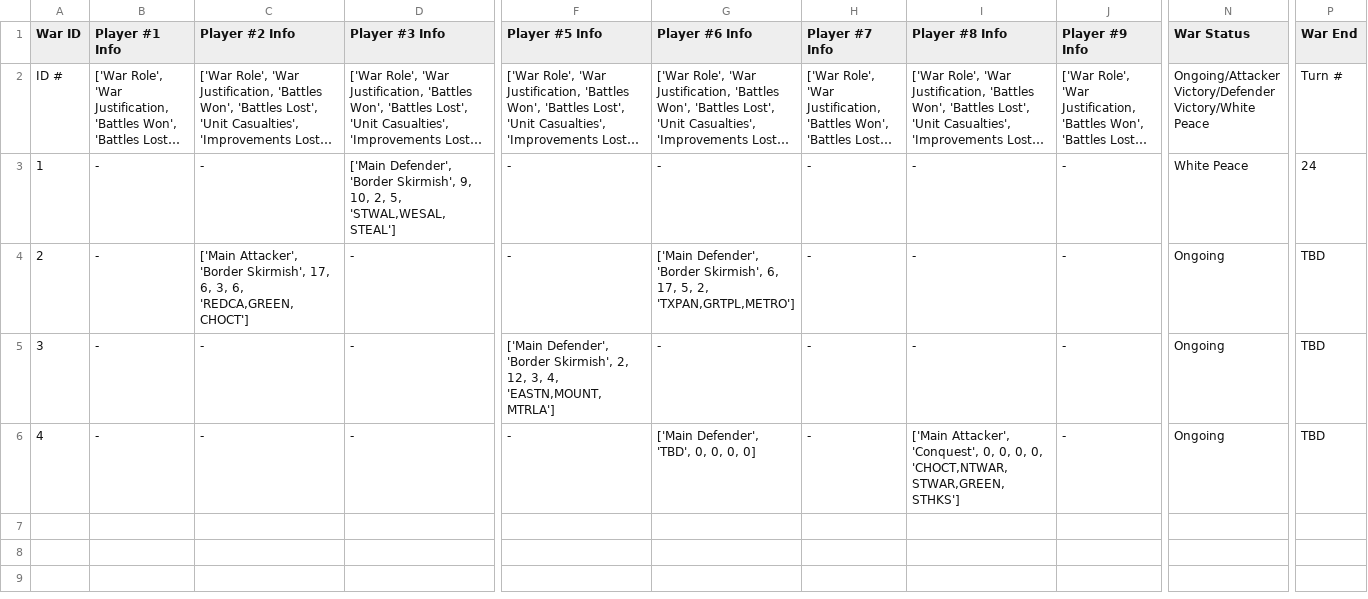
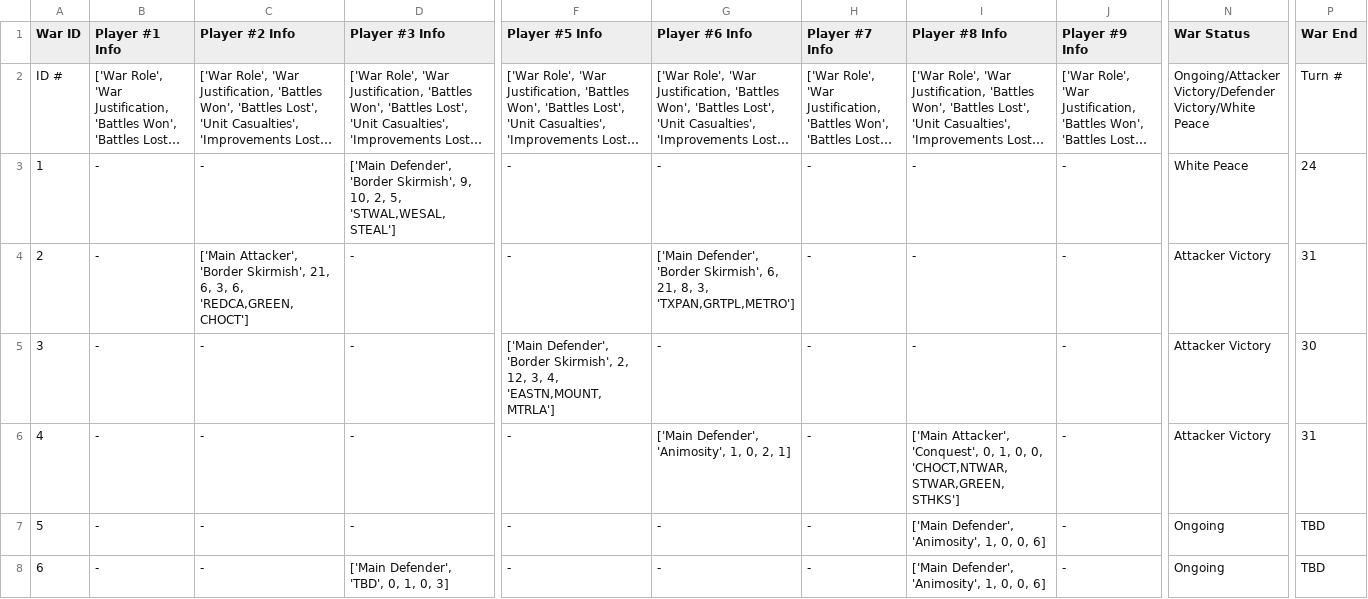
Before and after one commit to ian-hampton/divided-we-stand-prototype, a CSV file: gamedata/game1/wardata.csv, drawn as a sheet; only a part is shown, gaps mark what is left out; long unchanged cells end in …; rows hold the shown columns only; the diff names each change by its address in the sheet, - before the commit and + after, or states it on an @@ line.

```diff
--- a/gamedata/game1/wardata.csv
+++ b/gamedata/game1/wardata.csv
-C4 (Player #2 Info): …'Border Skirmish', 17, 6, 3,…
+C4 (Player #2 Info): …'Border Skirmish', 21, 6, 3,…
-G4 (Player #6 Info): …Skirmish', 6, 17, 5, 2, 'TXPAN,GRTPL,METRO']
+G4 (Player #6 Info): …Skirmish', 6, 21, 8, 3, 'TXPAN,GRTPL,METRO']
-N4:N6 (War Status): Ongoing
+N4:N6 (War Status): Attacker Victory
-P4 (War End): TBD
+P4 (War End): 31
-P5 (War End): TBD
+P5 (War End): 30
-G6 (Player #6 Info): ['Main Defender', 'TBD', 0, 0, 0, 0]
+G6 (Player #6 Info): ['Main Defender', 'Animosity', 1, 0, 2, 1]
-I6 (Player #8 Info): …'Conquest', 0, 0, 0, 0,…
+I6 (Player #8 Info): …'Conquest', 0, 1, 0, 0,…
-P6 (War End): TBD
+P6 (War End): 31
+row 7: 5 | - | - | - | - | - | - | ['Main Defender', 'Animosity', 1, 0, 0, 6] | - | Ongoing | TBD
+row 8: 6 | - | - | ['Main Defender', 'TBD', 0, 1, 0, 3] | - | - | - | ['Main Defender', 'Animosity', 1, 0, 0, 6] | - | Ongoing | TBD
```
Also changed, not shown: gamedata/game1/most_research.csv, gamedata/game1/playerdata.csv, 19 other files.
